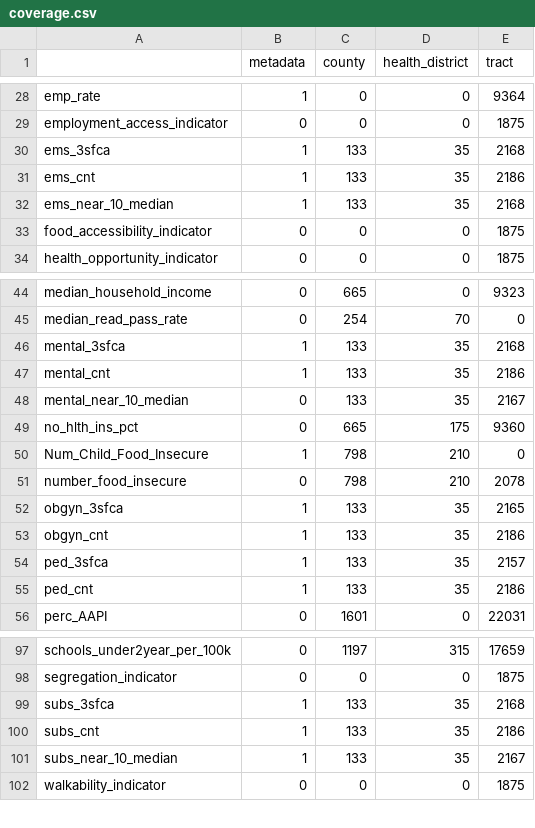
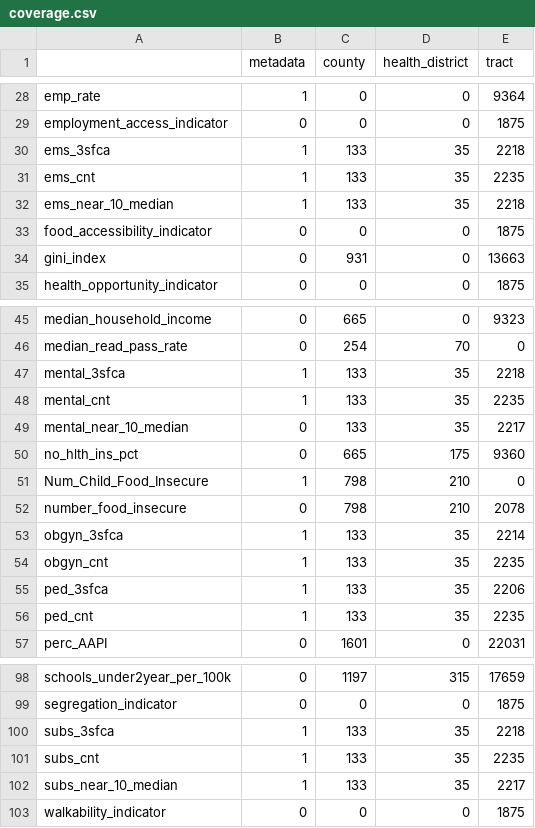
Before and after one commit to uva-bi-sdad/community_example, a CSV file: docs/data/coverage.csv, drawn as a sheet; only a part is shown, gaps mark what is left out; the diff covers the shown part only.

Commit message:
updating with gini index

```diff
--- a/docs/data/coverage.csv
+++ b/docs/data/coverage.csv
@@ -29,6 +29,7 @@
 "employment_access_indicator",0,0,0,1875
-"ems_3sfca",1,133,35,2168
-"ems_cnt",1,133,35,2186
-"ems_near_10_median",1,133,35,2168
+"ems_3sfca",1,133,35,2218
+"ems_cnt",1,133,35,2235
+"ems_near_10_median",1,133,35,2218
 "food_accessibility_indicator",0,0,0,1875
+"gini_index",0,931,0,13663
 "health_opportunity_indicator",0,0,0,1875
@@ -45,5 +46,5 @@
 "median_read_pass_rate",0,254,70,0
-"mental_3sfca",1,133,35,2168
-"mental_cnt",1,133,35,2186
-"mental_near_10_median",0,133,35,2167
+"mental_3sfca",1,133,35,2218
+"mental_cnt",1,133,35,2235
+"mental_near_10_median",0,133,35,2217
 "no_hlth_ins_pct",0,665,175,9360
@@ -51,6 +52,6 @@
 "number_food_insecure",0,798,210,2078
-"obgyn_3sfca",1,133,35,2165
-"obgyn_cnt",1,133,35,2186
-"ped_3sfca",1,133,35,2157
-"ped_cnt",1,133,35,2186
+"obgyn_3sfca",1,133,35,2214
+"obgyn_cnt",1,133,35,2235
+"ped_3sfca",1,133,35,2206
+"ped_cnt",1,133,35,2235
 "perc_AAPI",0,1601,0,22031
@@ -98,5 +99,5 @@
 "segregation_indicator",0,0,0,1875
-"subs_3sfca",1,133,35,2168
-"subs_cnt",1,133,35,2186
-"subs_near_10_median",1,133,35,2167
+"subs_3sfca",1,133,35,2218
+"subs_cnt",1,133,35,2235
+"subs_near_10_median",1,133,35,2217
 "walkability_indicator",0,0,0,1875
```
Also changed, not shown: 4 edited cells elsewhere in this file, 11 other files.
